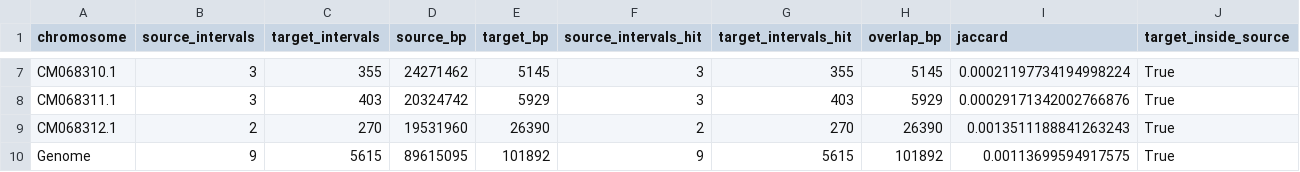
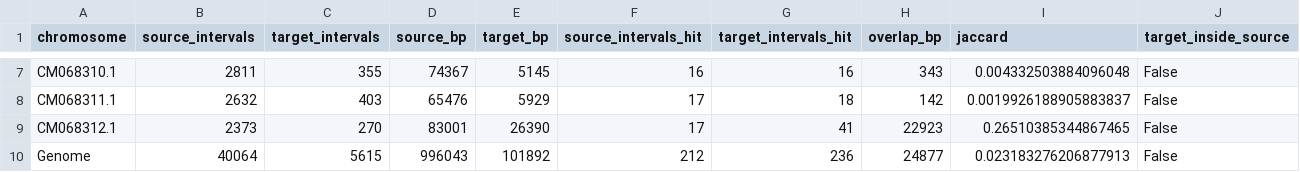
Before and after one commit to Tor250/bioinf_project, a CSV file: results/mekongi/comparison_summary.csv, drawn as a sheet; only a part is shown, gaps mark what is left out; the diff covers the shown part only; the diff names each change by its address in the sheet, - before the commit and + after, or states it on an @@ line.

```diff
--- a/results/mekongi/comparison_summary.csv
+++ b/results/mekongi/comparison_summary.csv
-B7 (source_intervals): 3
+B7 (source_intervals): 2811
-D7 (source_bp): 24271462
+D7 (source_bp): 74367
-F7 (source_intervals_hit): 3
+F7 (source_intervals_hit): 16
-G7 (target_intervals_hit): 355
+G7 (target_intervals_hit): 16
-H7 (overlap_bp): 5145
+H7 (overlap_bp): 343
-I7 (jaccard): 0.00021197734194998224
+I7 (jaccard): 0.004332503884096048
-J7:J10 (target_inside_source): True
+J7:J10 (target_inside_source): False
-B8 (source_intervals): 3
+B8 (source_intervals): 2632
-D8 (source_bp): 20324742
+D8 (source_bp): 65476
-F8 (source_intervals_hit): 3
+F8 (source_intervals_hit): 17
-G8 (target_intervals_hit): 403
+G8 (target_intervals_hit): 18
-H8 (overlap_bp): 5929
+H8 (overlap_bp): 142
-I8 (jaccard): 0.00029171342002766876
+I8 (jaccard): 0.0019926188905883837
-B9 (source_intervals): 2
+B9 (source_intervals): 2373
-D9 (source_bp): 19531960
+D9 (source_bp): 83001
-F9 (source_intervals_hit): 2
+F9 (source_intervals_hit): 17
-G9 (target_intervals_hit): 270
+G9 (target_intervals_hit): 41
-H9 (overlap_bp): 26390
+H9 (overlap_bp): 22923
-I9 (jaccard): 0.0013511188841263243
+I9 (jaccard): 0.26510385344867465
-B10 (source_intervals): 9
+B10 (source_intervals): 40064
-D10 (source_bp): 89615095
+D10 (source_bp): 996043
-F10 (source_intervals_hit): 9
+F10 (source_intervals_hit): 212
-G10 (target_intervals_hit): 5615
+G10 (target_intervals_hit): 236
-H10 (overlap_bp): 101892
+H10 (overlap_bp): 24877
-I10 (jaccard): 0.00113699594917575
+I10 (jaccard): 0.023183276206877913
```
Also changed, not shown: 34 edited cells elsewhere in this file, results/mekongi/comparison_by_chromosome.csv, results/mekongi/input_manifest.csv, 15 other files.
